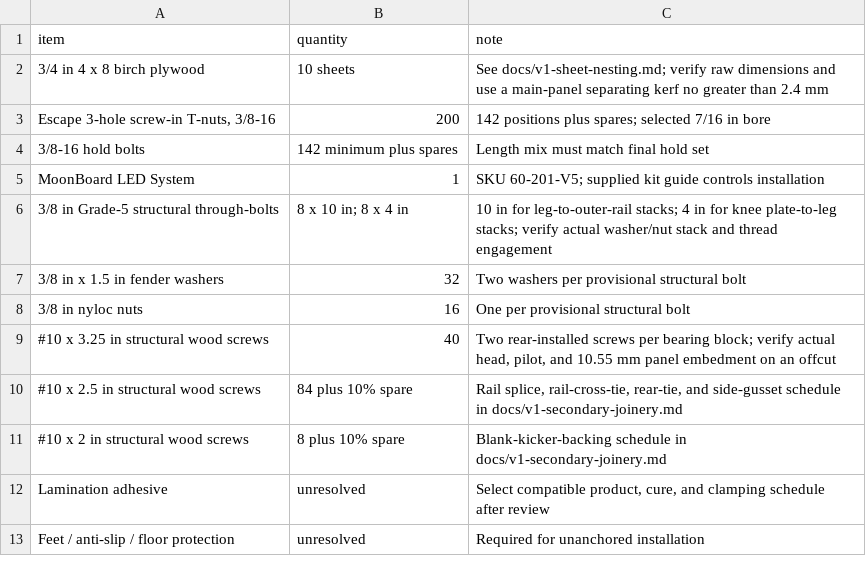
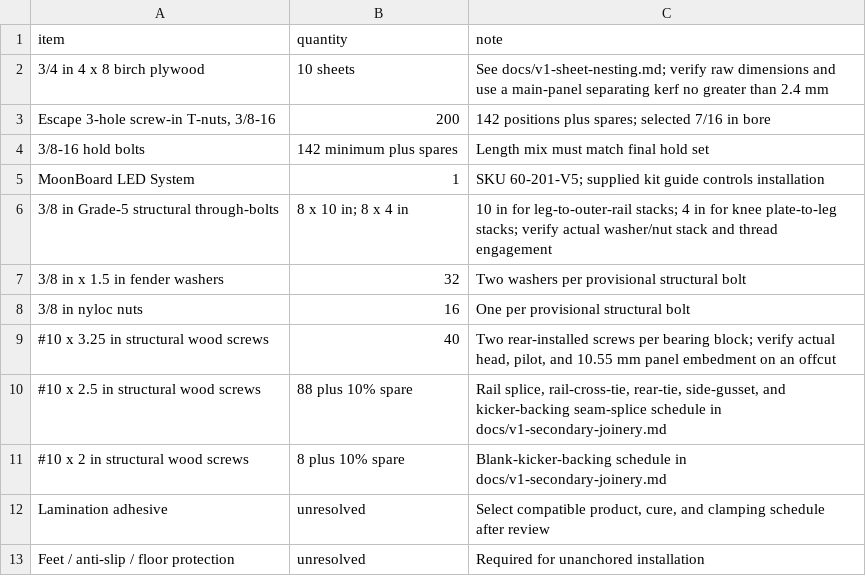
Before and after one commit to mckayreedmoore/mini-moonboard, a CSV file: exports/mini_moonboard_v1_bom.csv, drawn as a sheet.

```diff
--- a/exports/mini_moonboard_v1_bom.csv
+++ b/exports/mini_moonboard_v1_bom.csv
@@ -9,3 +9,3 @@ MoonBoard LED System,1,SKU 60-201-V5; supplied kit guide controls installation
 #10 x 3.25 in structural wood screws,40,"Two rear-installed screws per bearing block; verify actual head, pilot, and 10.55 mm panel embedment on an offcut"
-#10 x 2.5 in structural wood screws,84 plus 10% spare,"Rail splice, rail-cross-tie, rear-tie, and side-gusset schedule in docs/v1-secondary-joinery.md"
+#10 x 2.5 in structural wood screws,88 plus 10% spare,"Rail splice, rail-cross-tie, rear-tie, side-gusset, and kicker-backing seam-splice schedule in docs/v1-secondary-joinery.md"
 #10 x 2 in structural wood screws,8 plus 10% spare,Blank-kicker-backing schedule in docs/v1-secondary-joinery.md
```
Also changed, not shown: exports/mini_moonboard_v1_cut_list.csv, 8 other files.
